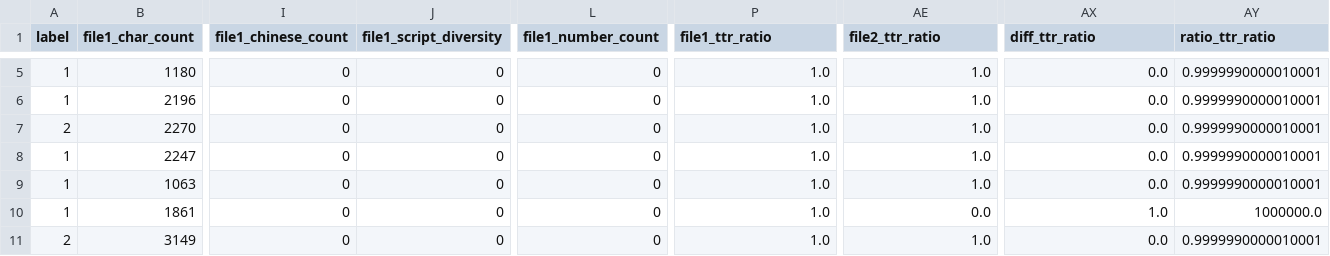
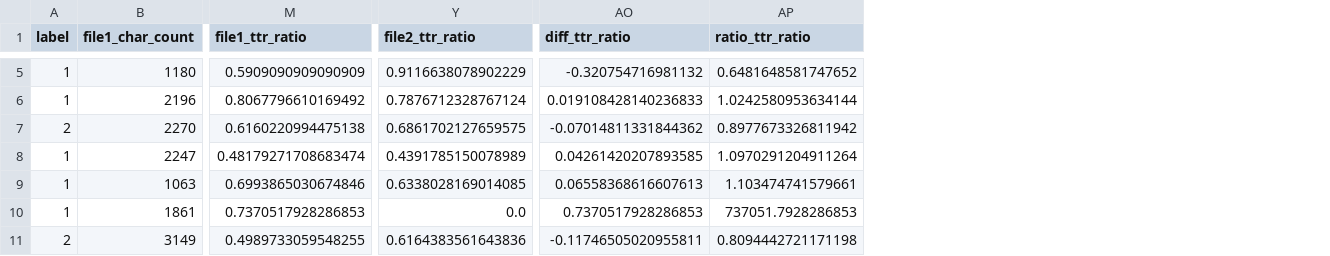
Before and after one commit to thangquang09/CTAI_MachineLearning, a CSV file: data/val_statistic_features.csv, drawn as a sheet; only a part is shown, gaps mark what is left out; removed rows and columns are numbered as before the commit, all else as after; the diff covers the shown part only; the diff names each change by its address in the sheet, - before the commit and + after, or states it on an @@ line.

Commit message:
Refactor feature extraction and update validation dataset
- Updated `val_statistic_features.csv` to reflect changes in feature extraction, including the removal of specific count features and the addition of binary indicators for script presence.
- Modified `ML_Approach.ipynb` to align with the new feature set, adjusting output shapes and column names accordingly.
- Enhanced `load_data.py` to implement new binary features for multi-script detection and adjusted the calculation of the Type-Token Ratio (TTR).

```diff
--- a/data/val_statistic_features.csv
+++ b/data/val_statistic_features.csv
-column I (file1_chinese_count), rows 5-11: all 0
-column J (file1_script_diversity), rows 5-11: all 0
-column L (file1_number_count), rows 5-11: all 0
-M5 (file1_ttr_ratio): 1.0
+M5 (file1_ttr_ratio): 0.5909090909090909
-Y5 (file2_ttr_ratio): 1.0
+Y5 (file2_ttr_ratio): 0.9116638078902229
-AO5 (diff_ttr_ratio): 0.0
+AO5 (diff_ttr_ratio): -0.320754716981132
-AP5 (ratio_ttr_ratio): 0.9999990000010001
+AP5 (ratio_ttr_ratio): 0.6481648581747652
-M6 (file1_ttr_ratio): 1.0
+M6 (file1_ttr_ratio): 0.8067796610169492
-Y6 (file2_ttr_ratio): 1.0
+Y6 (file2_ttr_ratio): 0.7876712328767124
-AO6 (diff_ttr_ratio): 0.0
+AO6 (diff_ttr_ratio): 0.019108428140236833
-AP6 (ratio_ttr_ratio): 0.9999990000010001
+AP6 (ratio_ttr_ratio): 1.0242580953634144
-M7 (file1_ttr_ratio): 1.0
+M7 (file1_ttr_ratio): 0.6160220994475138
-Y7 (file2_ttr_ratio): 1.0
+Y7 (file2_ttr_ratio): 0.6861702127659575
-AO7 (diff_ttr_ratio): 0.0
+AO7 (diff_ttr_ratio): -0.07014811331844362
-AP7 (ratio_ttr_ratio): 0.9999990000010001
+AP7 (ratio_ttr_ratio): 0.8977673326811942
-M8 (file1_ttr_ratio): 1.0
+M8 (file1_ttr_ratio): 0.48179271708683474
-Y8 (file2_ttr_ratio): 1.0
+Y8 (file2_ttr_ratio): 0.4391785150078989
-AO8 (diff_ttr_ratio): 0.0
+AO8 (diff_ttr_ratio): 0.04261420207893585
-AP8 (ratio_ttr_ratio): 0.9999990000010001
+AP8 (ratio_ttr_ratio): 1.0970291204911264
-M9 (file1_ttr_ratio): 1.0
+M9 (file1_ttr_ratio): 0.6993865030674846
-Y9 (file2_ttr_ratio): 1.0
+Y9 (file2_ttr_ratio): 0.6338028169014085
-AO9 (diff_ttr_ratio): 0.0
+AO9 (diff_ttr_ratio): 0.06558368616607613
-AP9 (ratio_ttr_ratio): 0.9999990000010001
+AP9 (ratio_ttr_ratio): 1.103474741579661
-M10 (file1_ttr_ratio): 1.0
+M10 (file1_ttr_ratio): 0.7370517928286853
-AO10 (diff_ttr_ratio): 1.0
+AO10 (diff_ttr_ratio): 0.7370517928286853
-AP10 (ratio_ttr_ratio): 1000000.0
+AP10 (ratio_ttr_ratio): 737051.7928286853
-M11 (file1_ttr_ratio): 1.0
+M11 (file1_ttr_ratio): 0.4989733059548255
-Y11 (file2_ttr_ratio): 1.0
+Y11 (file2_ttr_ratio): 0.6164383561643836
-AO11 (diff_ttr_ratio): 0.0
+AO11 (diff_ttr_ratio): -0.11746505020955811
-AP11 (ratio_ttr_ratio): 0.9999990000010001
+AP11 (ratio_ttr_ratio): 0.8094442721171198
```
Also changed, not shown: 3 added columns, 9 removed columns and 70 edited cells elsewhere in this file, data/train_statistic_features.csv, 3 other files.
